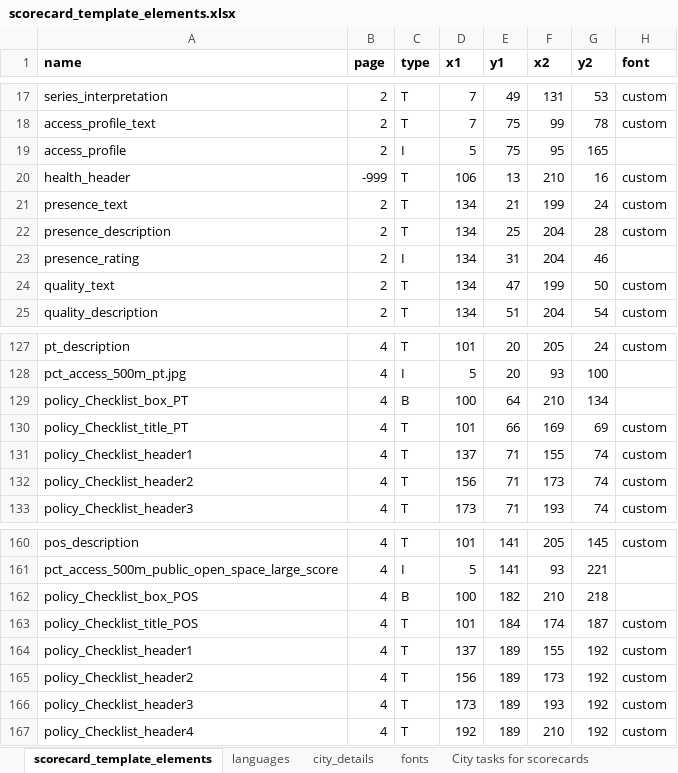
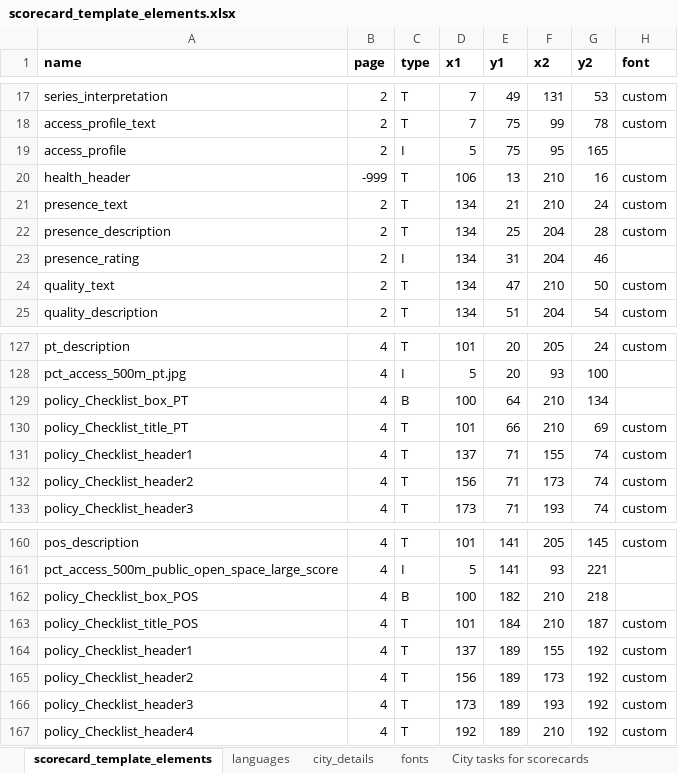
Before and after one commit to global-healthy-liveable-cities/global_scorecards, an Excel workbook: scorecard_template_elements.xlsx, sheet scorecard_template_elements, drawn as a sheet; only a part is shown, gaps mark what is left out; values as stored, in another font and other column widths than the file's, no borders; conditional formats not drawn; the diff names each change by its address in the sheet, - before the commit and + after, or states it on an @@ line.

```diff
--- a/scorecard_template_elements.xlsx (sheet scorecard_template_elements)
+++ b/scorecard_template_elements.xlsx (sheet scorecard_template_elements)
-F21 (x2): 199
+F21 (x2): 210
-F24 (x2): 199
+F24 (x2): 210
-F130 (x2): 169
+F130 (x2): 210
-F163 (x2): 174
+F163 (x2): 210
```
Also changed, not shown: sheet languages, sheet city_details, formulas that keep their value, 1 other file.
